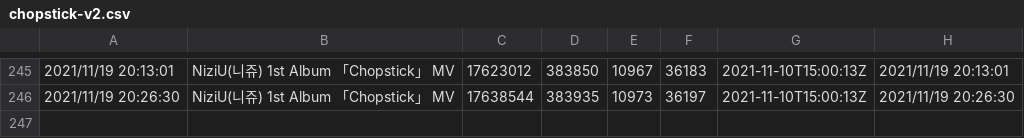
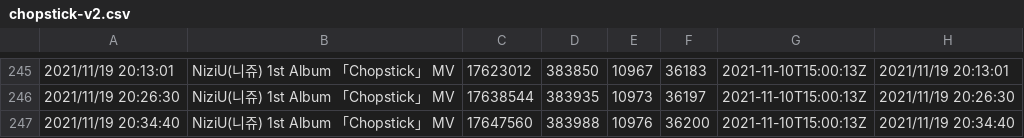
Before and after one commit to Murayu0225/youtube-dev, a CSV file: Data/chopstick-v2.csv, drawn as a sheet; only a part is shown, gaps mark what is left out.

Commit message:
Chopstick(v2) data was Downloaded!

```diff
--- a/Data/chopstick-v2.csv
+++ b/Data/chopstick-v2.csv
@@ -246 +246,2 @@
 2021/11/19 20:26:30,NiziU(니쥬) 1st Album 「Chopstick」 MV,17638544,383935,10973,36197,2021-11-10T15:00:13Z,2021/11/19 20:26:30
+2021/11/19 20:34:40,NiziU(니쥬) 1st Album 「Chopstick」 MV,17647560,383988,10976,36200,2021-11-10T15:00:13Z,2021/11/19 20:34:40
```
